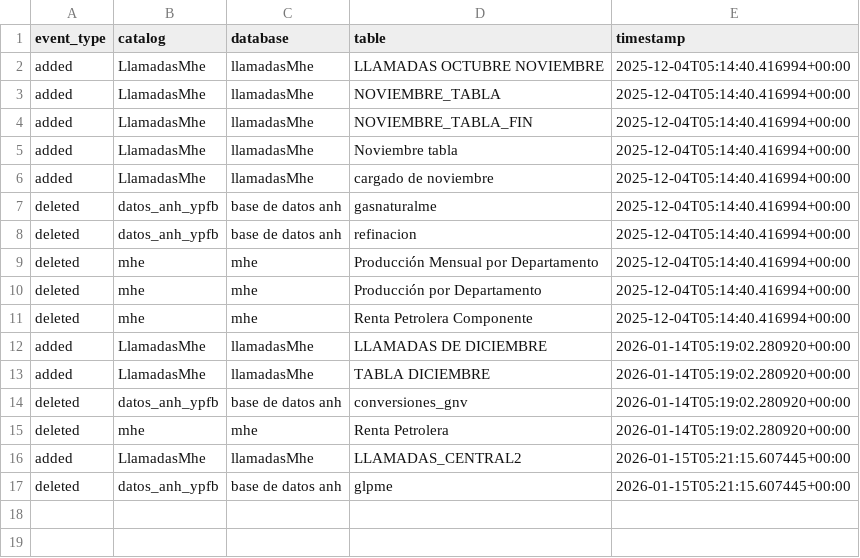
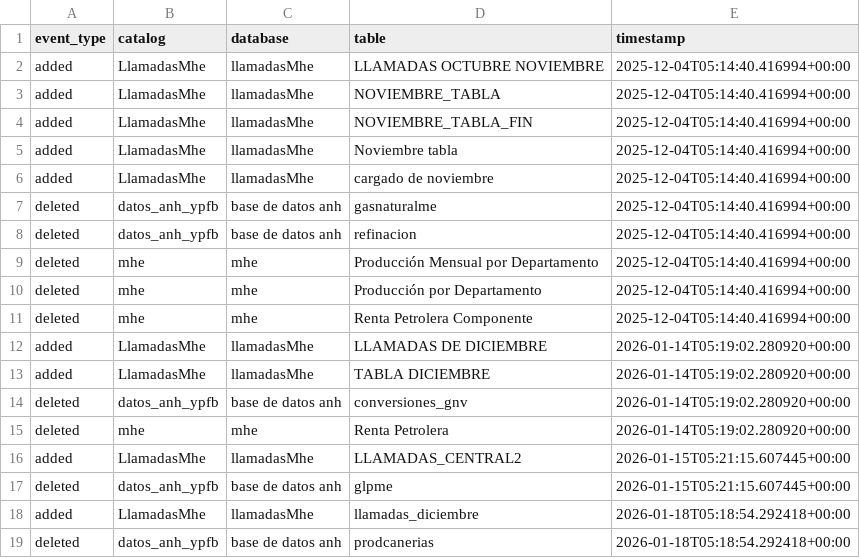
Before and after one commit to mauforonda/reportes_mhe, a CSV file: log.csv, drawn as a sheet.

```diff
--- a/log.csv
+++ b/log.csv
@@ -17 +17,3 @@ added,LlamadasMhe,llamadasMhe,LLAMADAS_CENTRAL2,2026-01-15T05:21:15.607445+00:00
 deleted,datos_anh_ypfb,base de datos anh,glpme,2026-01-15T05:21:15.607445+00:00
+added,LlamadasMhe,llamadasMhe,llamadas_diciembre,2026-01-18T05:18:54.292418+00:00
+deleted,datos_anh_ypfb,base de datos anh,prodcanerias,2026-01-18T05:18:54.292418+00:00
```
Also changed, not shown: datasets.csv, 1 other file.
